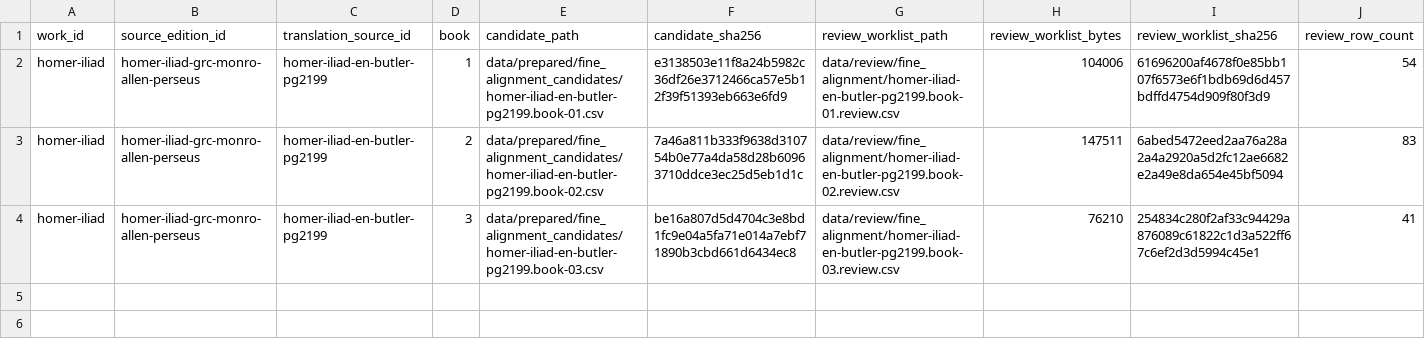
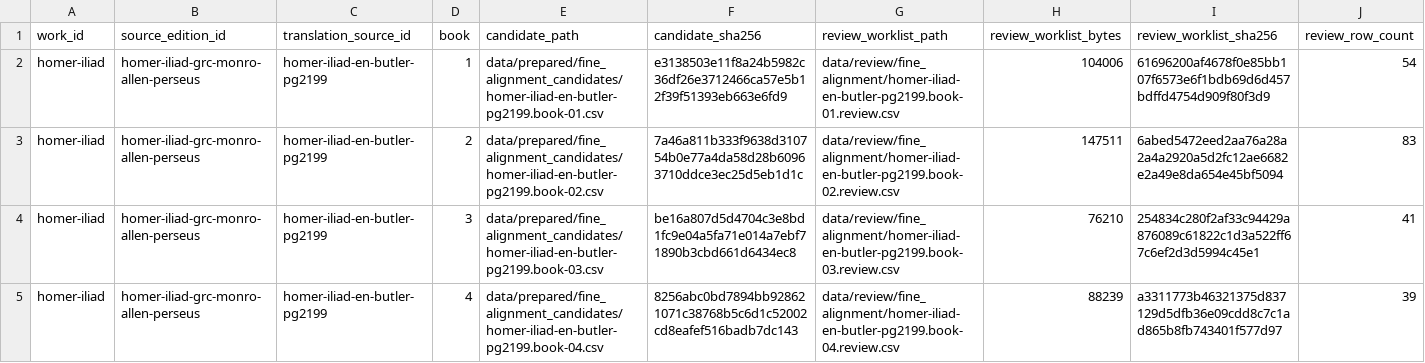
Before and after one commit to solresol/wordspend, a CSV file: data/review/fine_alignment_worklists.csv, drawn as a sheet; only a part is shown; rows hold the shown columns only; the diff names each change by its address in the sheet, - before the commit and + after, or states it on an @@ line.

Commit message:
Prepare Butler Book 4 alignment review queue

```diff
--- a/data/review/fine_alignment_worklists.csv
+++ b/data/review/fine_alignment_worklists.csv
+row 5: homer-iliad | homer-iliad-grc-monro-allen-perseus | homer-iliad-en-butler-pg2199 | 4 | data/prepared/fine_alignment_candidates/homer-iliad-en-butler-pg2199.book-04.csv | 8256abc0bd7894bb928621071c38768b5c6d1c52002cd8eafef516badb7dc143 | data/review/fine_alignment/homer-iliad-en-butler-pg2199.book-04.review.csv | 88239 | a3311773b46321375d837129d5dfb36e09cdd8c7c1ad865b8fb743401f577d97 | 39
```
Also changed, not shown: data/prepared/fine_alignment_candidates.csv, 7 other files.
